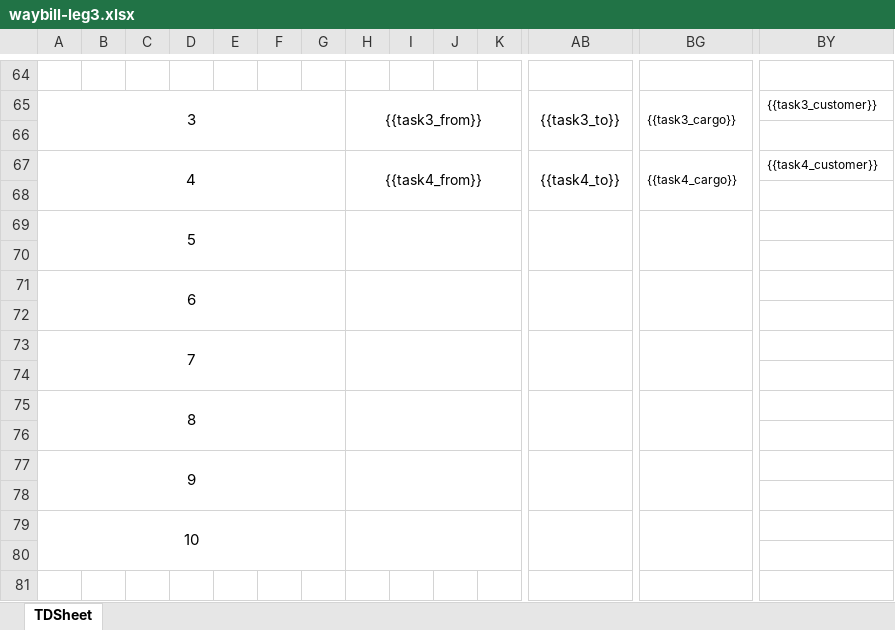
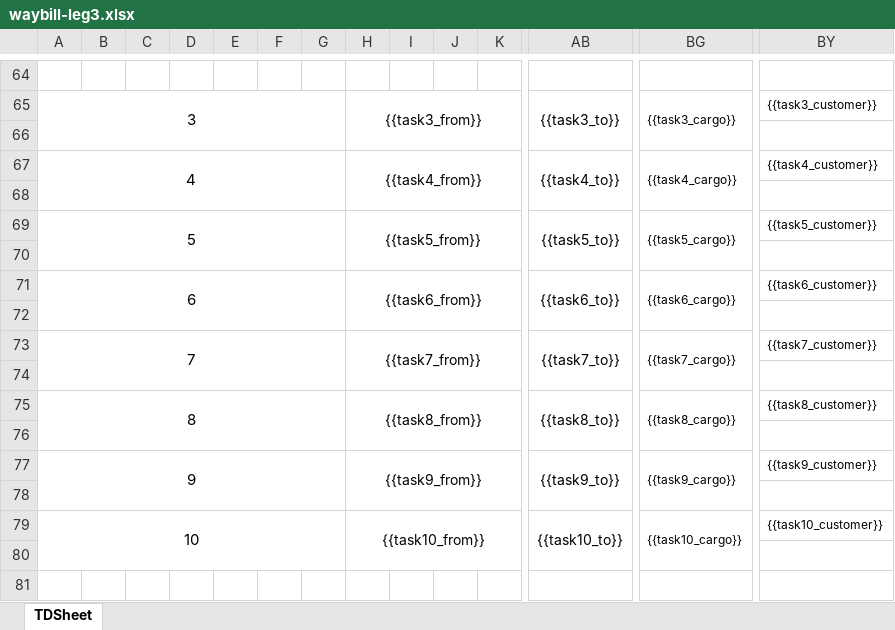
Before and after one commit to hoperlex/technic, an Excel workbook: apps/api/templates/waybill-leg3.xlsx, sheet TDSheet, drawn as a sheet; only a part is shown, gaps mark what is left out; values as stored, in another font and other column widths than the file's, no borders; removed rows and columns are numbered as before the commit, all else as after; rows hold the shown columns only; the diff names each change by its address in the sheet, - before the commit and + after, or states it on an @@ line.

```diff
--- a/apps/api/templates/waybill-leg3.xlsx (sheet TDSheet)
+++ b/apps/api/templates/waybill-leg3.xlsx (sheet TDSheet)
-row 69: 5
+row 69: 5 |  |  |  |  |  |  | {{task5_from}} |  |  |  | {{task5_to}} | {{task5_cargo}} | {{task5_customer}}
-row 71: 6
+row 71: 6 |  |  |  |  |  |  | {{task6_from}} |  |  |  | {{task6_to}} | {{task6_cargo}} | {{task6_customer}}
-row 73: 7
+row 73: 7 |  |  |  |  |  |  | {{task7_from}} |  |  |  | {{task7_to}} | {{task7_cargo}} | {{task7_customer}}
-row 75: 8
+row 75: 8 |  |  |  |  |  |  | {{task8_from}} |  |  |  | {{task8_to}} | {{task8_cargo}} | {{task8_customer}}
-row 77: 9
+row 77: 9 |  |  |  |  |  |  | {{task9_from}} |  |  |  | {{task9_to}} | {{task9_cargo}} | {{task9_customer}}
-row 79: 10
+row 79: 10 |  |  |  |  |  |  | {{task10_from}} |  |  |  | {{task10_to}} | {{task10_cargo}} | {{task10_customer}}
```
Also changed, not shown: apps/api/templates/waybill-4p.xlsx, 56 other files.
